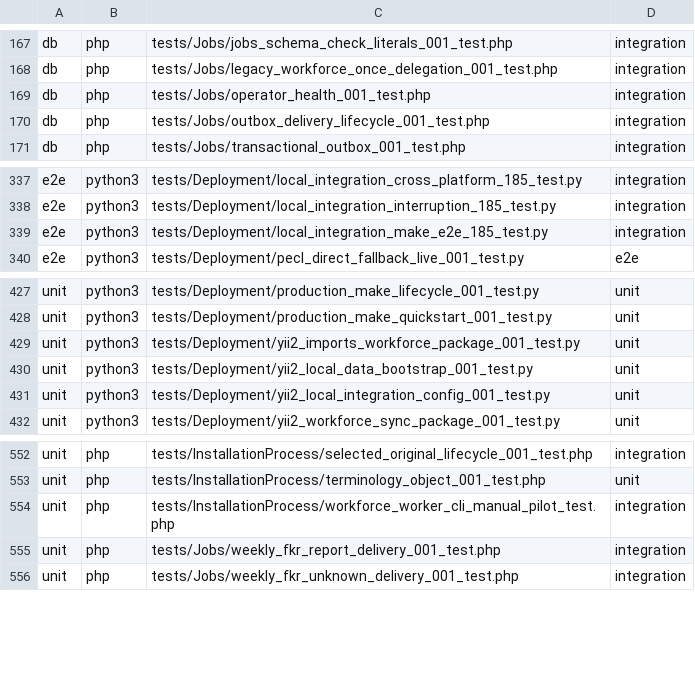
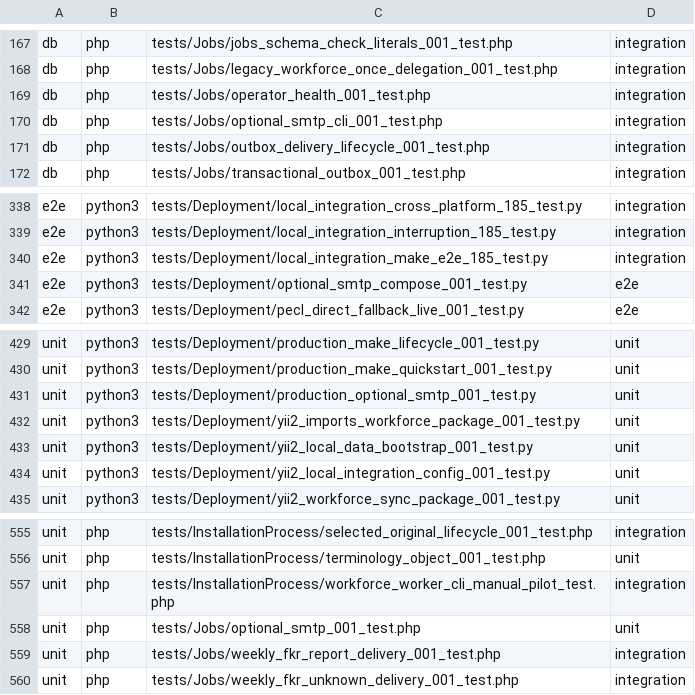
Before and after one commit to Antropophag/fm, a TSV file: tools/verification/suites.tsv, drawn as a sheet; only a part is shown, gaps mark what is left out; the diff names each change by its address in the sheet, - before the commit and + after, or states it on an @@ line.

Commit message:
fix(deploy): support real integrations with SMTP omitted

```diff
--- a/tools/verification/suites.tsv
+++ b/tools/verification/suites.tsv
+row 170: db | php | tests/Jobs/optional_smtp_cli_001_test.php | integration
+row 341: e2e | python3 | tests/Deployment/optional_smtp_compose_001_test.py | e2e
+row 431: unit | python3 | tests/Deployment/production_optional_smtp_001_test.py | unit
+row 558: unit | php | tests/Jobs/optional_smtp_001_test.php | unit
```
Also changed, not shown: 18 other files.
